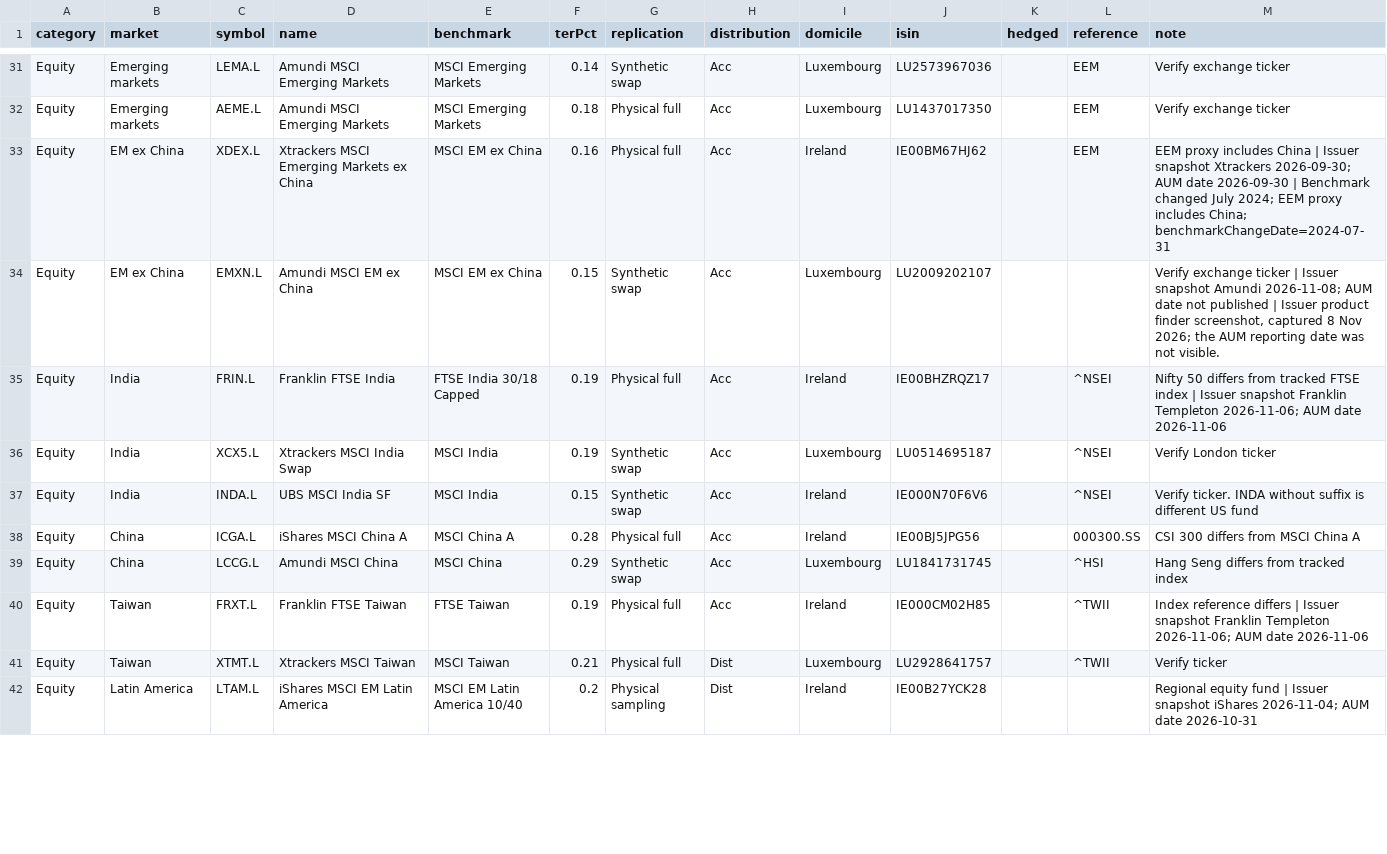
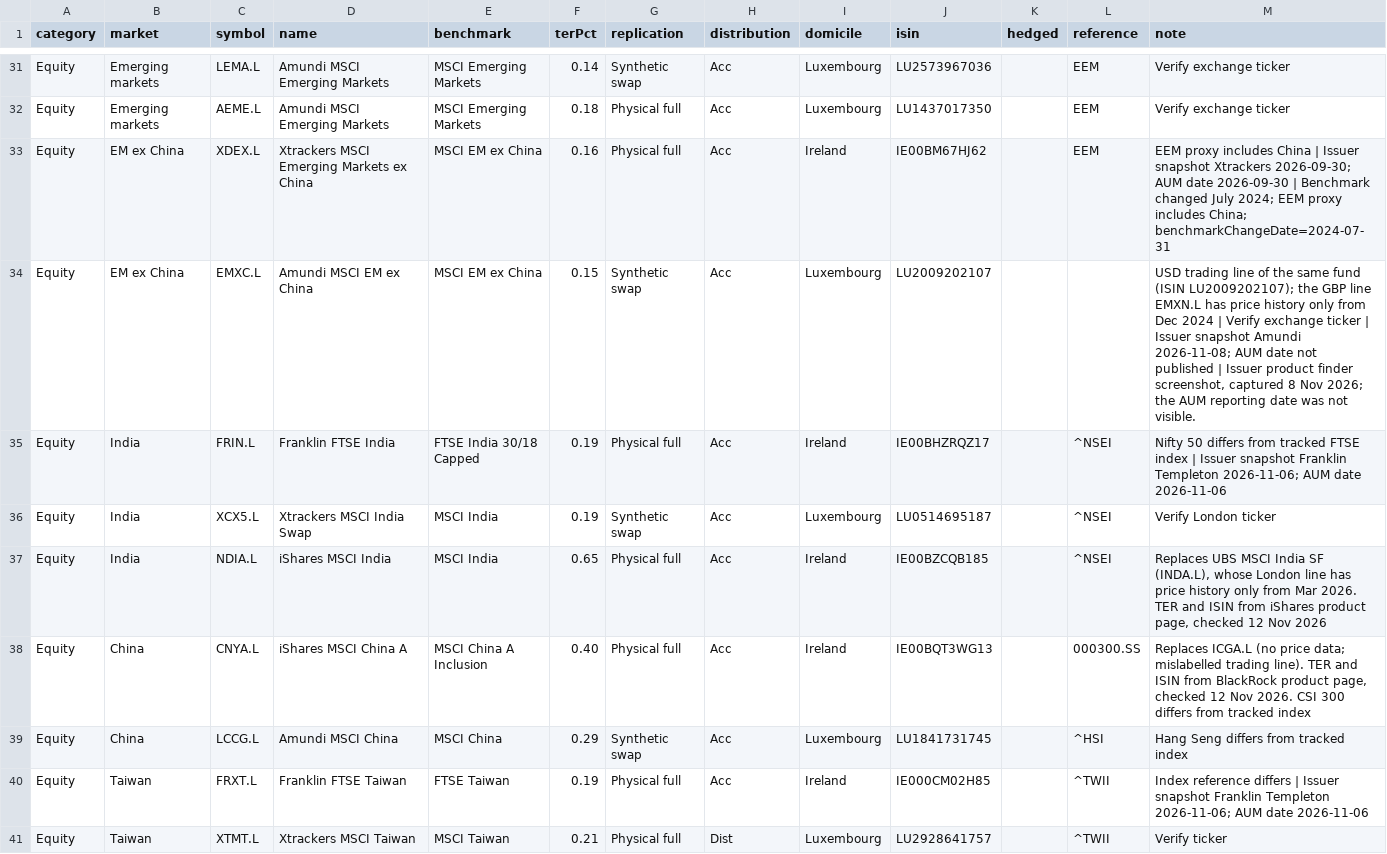
Before and after one commit to rs88pvyhzz-code/Market-terminal-2, a CSV file: etf_catalog.csv, drawn as a sheet; only a part is shown, gaps mark what is left out; the shorter side is filled out with more unchanged rows.

```diff
--- a/etf_catalog.csv
+++ b/etf_catalog.csv
@@ -33,7 +33,7 @@ Equity,Emerging markets,AEME.L,Amundi MSCI Emerging Markets,MSCI Emerging Market
 Equity,EM ex China,XDEX.L,Xtrackers MSCI Emerging Markets ex China,MSCI EM ex China,0.16,Physical full,Acc,Ireland,IE00BM67HJ62,,EEM,EEM proxy includes China | Issuer snapshot Xtrackers 2026-09-30; AUM date 2026-09-30 | Benchmark changed July 2024; EEM proxy includes China; benchmarkChangeDate=2024-07-31
-Equity,EM ex China,EMXN.L,Amundi MSCI EM ex China,MSCI EM ex China,0.15,Synthetic swap,Acc,Luxembourg,LU2009202107,,,"Verify exchange ticker | Issuer snapshot Amundi 2026-11-08; AUM date not published | Issuer product finder screenshot, captured 8 Nov 2026; the AUM reporting date was not visible."
+Equity,EM ex China,EMXC.L,Amundi MSCI EM ex China,MSCI EM ex China,0.15,Synthetic swap,Acc,Luxembourg,LU2009202107,,,"USD trading line of the same fund (ISIN LU2009202107); the GBP line EMXN.L has price history only from Dec 2024 | Verify exchange ticker | Issuer snapshot Amundi 2026-11-08; AUM date not published | Issuer product finder screenshot, captured 8 Nov 2026; the AUM reporting date was not visible."
 Equity,India,FRIN.L,Franklin FTSE India,FTSE India 30/18 Capped,0.19,Physical full,Acc,Ireland,IE00BHZRQZ17,,^NSEI,Nifty 50 differs from tracked FTSE index | Issuer snapshot Franklin Templeton 2026-11-06; AUM date 2026-11-06
 Equity,India,XCX5.L,Xtrackers MSCI India Swap,MSCI India,0.19,Synthetic swap,Acc,Luxembourg,LU0514695187,,^NSEI,Verify London ticker
-Equity,India,INDA.L,UBS MSCI India SF,MSCI India,0.15,Synthetic swap,Acc,Ireland,IE000N70F6V6,,^NSEI,Verify ticker. INDA without suffix is different US fund
-Equity,China,ICGA.L,iShares MSCI China A,MSCI China A,0.28,Physical full,Acc,Ireland,IE00BJ5JPG56,,000300.SS,CSI 300 differs from MSCI China A
+Equity,India,NDIA.L,iShares MSCI India,MSCI India,0.65,Physical full,Acc,Ireland,IE00BZCQB185,,^NSEI,"Replaces UBS MSCI India SF (INDA.L), whose London line has price history only from Mar 2026. TER and ISIN from iShares product page, checked 12 Nov 2026"
+Equity,China,CNYA.L,iShares MSCI China A,MSCI China A Inclusion,0.40,Physical full,Acc,Ireland,IE00BQT3WG13,,000300.SS,"Replaces ICGA.L (no price data; mislabelled trading line). TER and ISIN from BlackRock product page, checked 12 Nov 2026. CSI 300 differs from tracked index"
 Equity,China,LCCG.L,Amundi MSCI China,MSCI China,0.29,Synthetic swap,Acc,Luxembourg,LU1841731745,,^HSI,Hang Seng differs from tracked index
```
Also changed, not shown: 14 other files.
